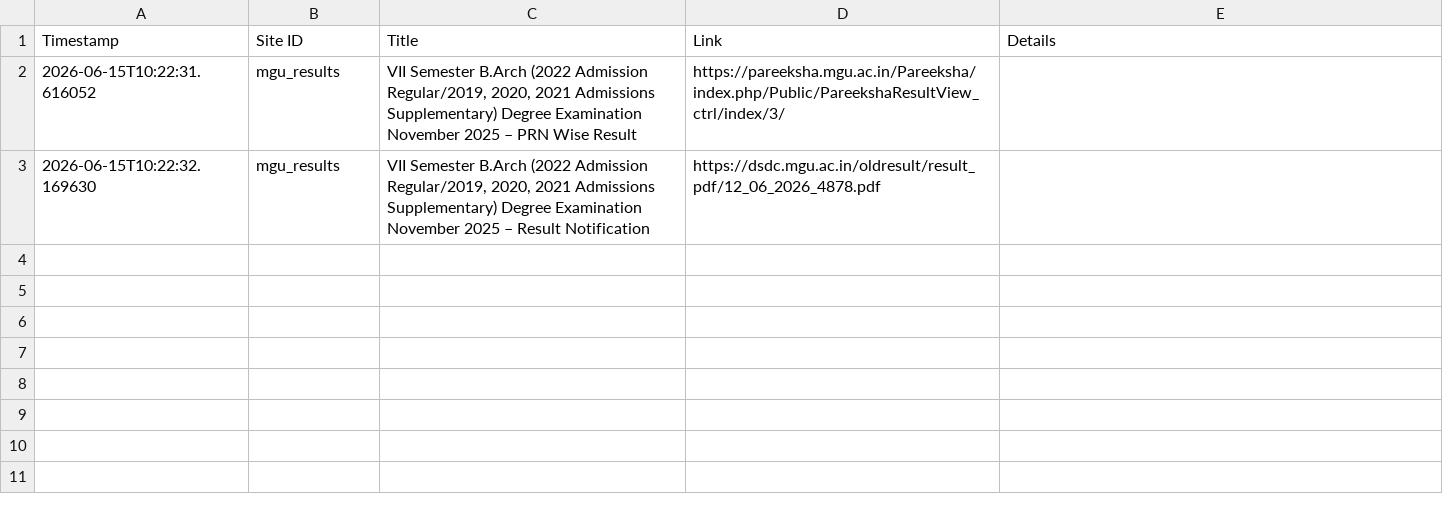
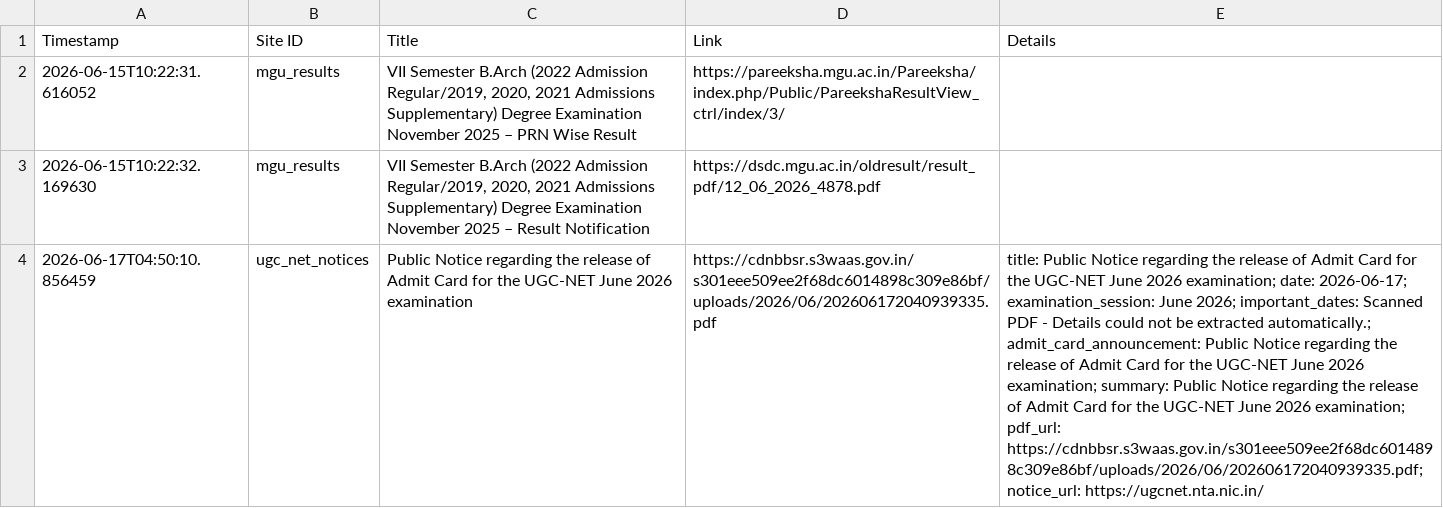
Before and after one commit to Rohan-DX/website-tracker, a CSV file: notifications.csv, drawn as a sheet; the diff names each change by its address in the sheet, - before the commit and + after, or states it on an @@ line.

```diff
--- a/notifications.csv
+++ b/notifications.csv
+row 4: 2026-06-17T04:50:10.856459 | ugc_net_notices | Public Notice regarding the release of Admit Card for the UGC-NET June 2026 examination | https://cdnbbsr.s3waas.gov.in/s301eee509ee2f68dc6014898c309e86bf/uploads/2026/06/202606172040939335.pdf | title: Public Notice regarding the release of Admit Card for the UGC-NET June 2026 examination; date: 2026-06-17; examination_session: June 2026; important_dates: Scanned PDF - Details could not be extracted automatically.; admit_card_announcement: Public Notice regarding the release of Admit Card for the UGC-NET June 2026 examination; summary: Public Notice regarding the release of Admit Card for the UGC-NET June 2026 examination; pdf_url: https://cdnbbsr.s3waas.gov.in/s301eee509ee2f68dc6014898c309e86bf/uploads/2026/06/202606172040939335.pdf; notice_url: https://ugcnet.nta.nic.in/
```
Also changed, not shown: 1 other file.
